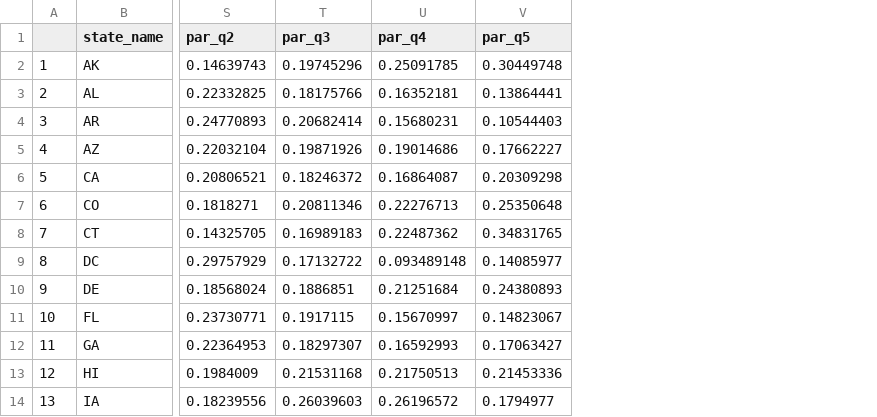
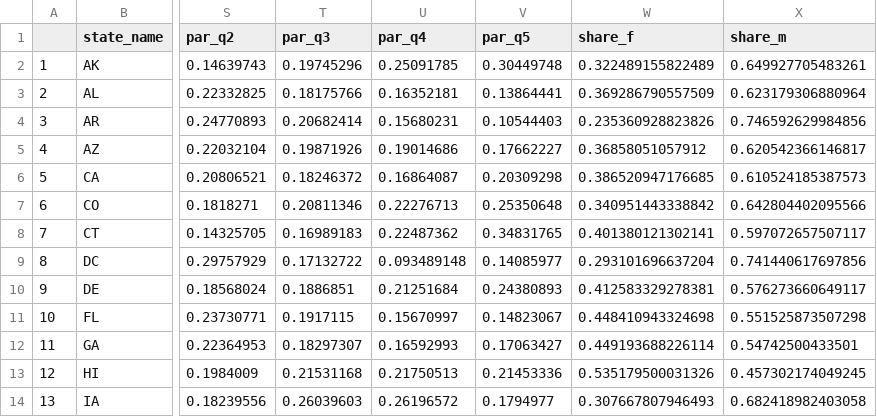
Before and after one commit to oren-rimon/Inventors-in-the-US, a CSV file: App/by_state.csv, drawn as a sheet; only a part is shown, gaps mark what is left out; the diff names each change by its address in the sheet, - before the commit and + after, or states it on an @@ line.

```diff
--- a/App/by_state.csv
+++ b/App/by_state.csv
+column W (share_f), rows 2-14: 0.322489155822489 | 0.369286790557509 | 0.235360928823826 | 0.36858051057912 | 0.386520947176685 | 0.340951443338842 | 0.401380121302141 | 0.293101696637204 | 0.412583329278381 | 0.448410943324698 | 0.449193688226114 | 0.535179500031326 | 0.307667807946493
+column X (share_m), rows 2-14: 0.649927705483261 | 0.623179306880964 | 0.746592629984856 | 0.620542366146817 | 0.610524185387573 | 0.642804402095566 | 0.597072657507117 | 0.741440617697856 | 0.576273660649117 | 0.551525873507298 | 0.54742500433501 | 0.457302174049245 | 0.682418982403058
```
Also changed, not shown: 15 other files.
